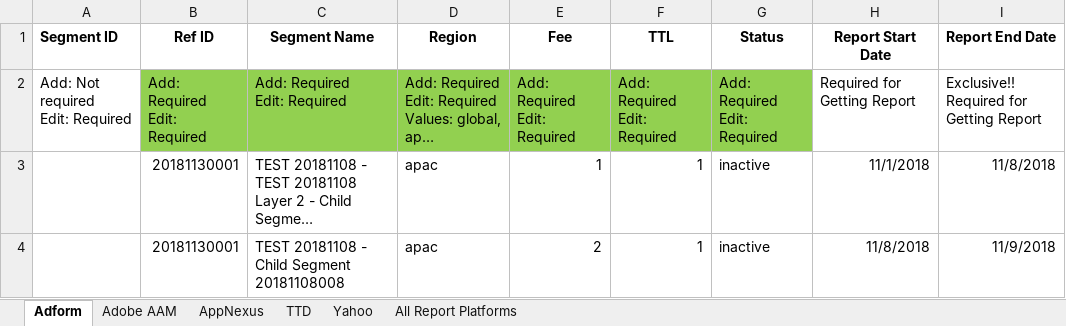
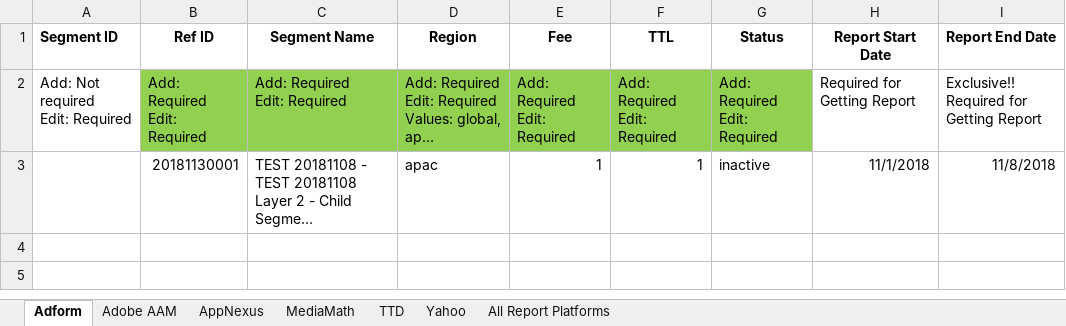
Before and after one commit to asoh90/localplatformsapp, an Excel workbook: UploadTemplate.xlsx, sheet Adform, drawn as a sheet; long unchanged cells end in …; values as stored, in another font and other column widths than the file's, no borders; the diff names each change by its address in the sheet, - before the commit and + after, or states it on an @@ line.

```diff
--- a/UploadTemplate.xlsx (sheet Adform)
+++ b/UploadTemplate.xlsx (sheet Adform)
+sheet tab: MediaMath
-row 4:  | 20181130001 | TEST 20181108 - Child Segment 20181108008 | apac | 2 | 1 | inactive | 11/8/2018 | 11/9/2018
```
Also changed, not shown: sheet Adobe AAM, sheet Yahoo.
